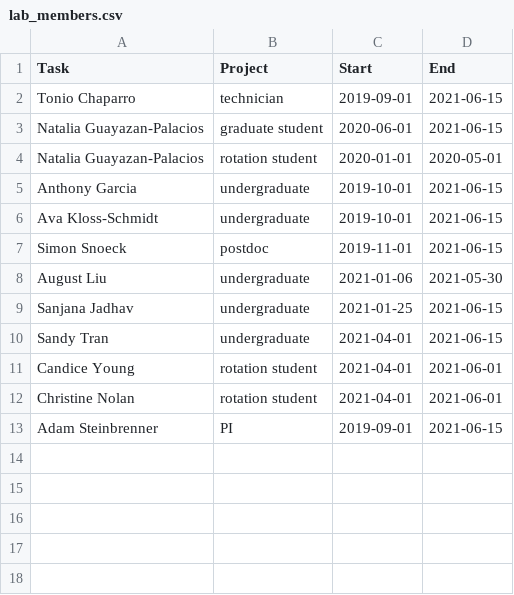
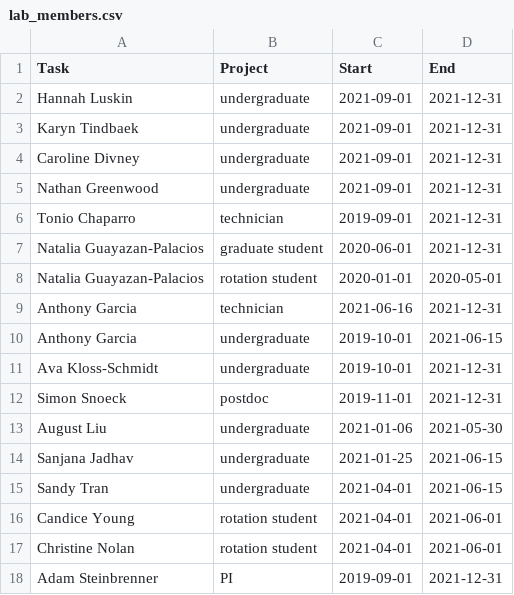
Before and after one commit to steinbrennerlab/steinbrennerlab.github.io, a CSV file: lab_members.csv, drawn as a sheet.

```diff
--- a/lab_members.csv
+++ b/lab_members.csv
@@ -1,8 +1,13 @@
 Task	Project	Start	End
-Tonio Chaparro	technician	2019-09-01	2021-06-15	
-Natalia Guayazan-Palacios	graduate student	2020-06-01	2021-06-15	
+Hannah Luskin	undergraduate	2021-09-01	2021-12-31
+Karyn Tindbaek	undergraduate	2021-09-01	2021-12-31
+Caroline Divney	undergraduate	2021-09-01	2021-12-31
+Nathan Greenwood	undergraduate	2021-09-01	2021-12-31
+Tonio Chaparro	technician	2019-09-01	2021-12-31	
+Natalia Guayazan-Palacios	graduate student	2020-06-01	2021-12-31	
 Natalia Guayazan-Palacios	rotation student	2020-01-01	2020-05-01
+Anthony Garcia	technician	2021-06-16	2021-12-31	
 Anthony Garcia	undergraduate	2019-10-01	2021-06-15	
-Ava Kloss-Schmidt	undergraduate	2019-10-01	2021-06-15	
-Simon Snoeck	postdoc	2019-11-01	2021-06-15
+Ava Kloss-Schmidt	undergraduate	2019-10-01	2021-12-31	
+Simon Snoeck	postdoc	2019-11-01	2021-12-31
 August Liu	undergraduate	2021-01-06	2021-05-30
@@ -12,2 +17,2 @@ Candice Young	rotation student	2021-04-01	2021-06-01
 Christine Nolan	rotation student	2021-04-01	2021-06-01
-Adam Steinbrenner	PI	2019-09-01	2021-06-15
+Adam Steinbrenner	PI	2019-09-01	2021-12-31
```
Also changed, not shown: 43 other files.
